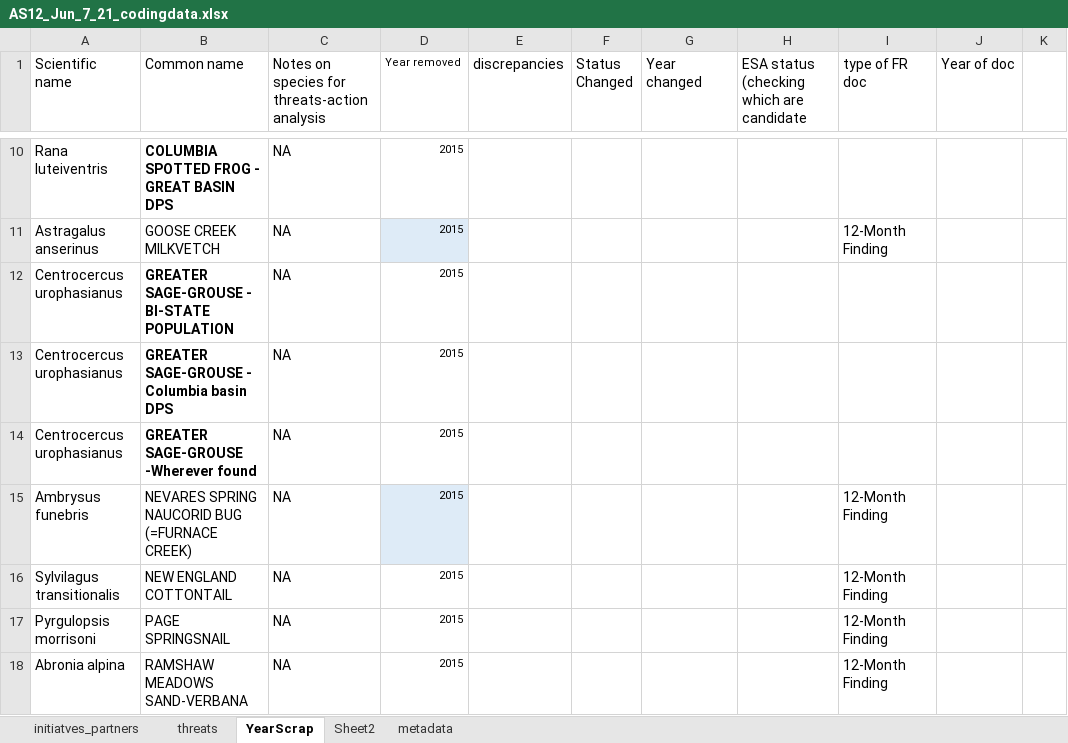
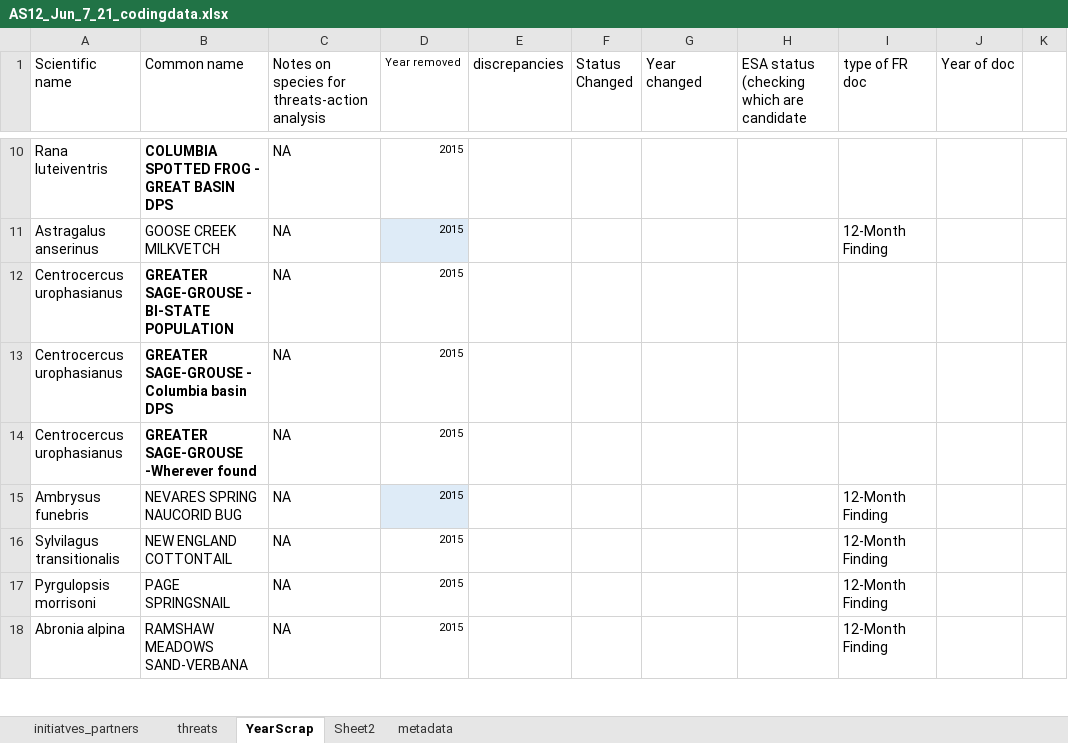
Before and after one commit to aestanley49/partner_rff, an Excel workbook: data/AS12_Jun_7_21_codingdata.xlsx, sheet YearScrap, drawn as a sheet; only a part is shown, gaps mark what is left out; values as stored, in another font and other column widths than the file's, no borders; the diff names each change by its address in the sheet, - before the commit and + after, or states it on an @@ line.

```diff
--- a/data/AS12_Jun_7_21_codingdata.xlsx (sheet YearScrap)
+++ b/data/AS12_Jun_7_21_codingdata.xlsx (sheet YearScrap)
-B15 (Common name): NEVARES SPRING NAUCORID BUG (=FURNACE CREEK)
+B15 (Common name): NEVARES SPRING NAUCORID BUG
```
Also changed, not shown: sheet initiatves_partners, sheet threats, sheet metadata, 1 other file.
